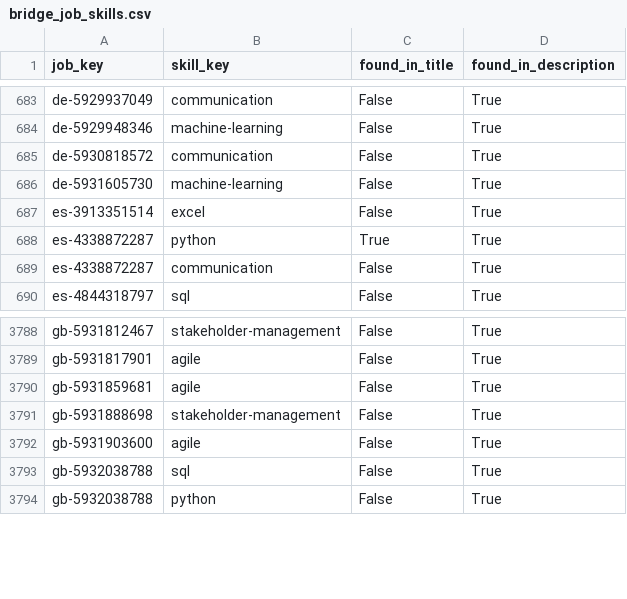
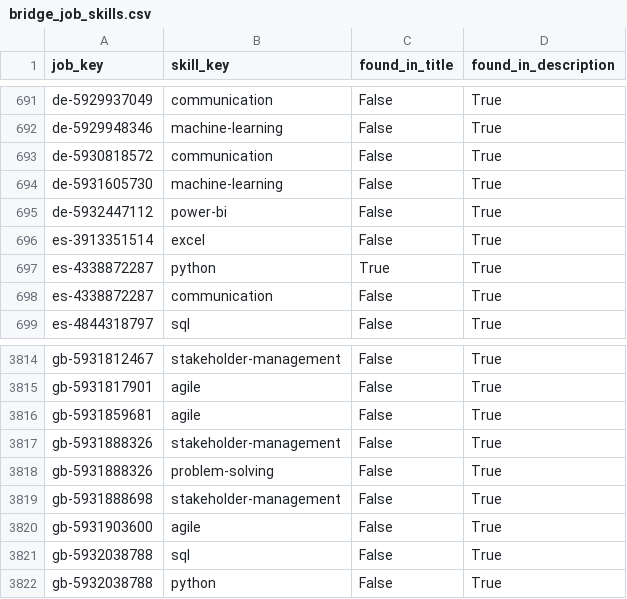
Before and after one commit to italofvaz/european-job-market-analysis, a CSV file: data/processed/bridge_job_skills.csv, drawn as a sheet; only a part is shown, gaps mark what is left out; the diff covers the shown part only.

```diff
--- a/data/processed/bridge_job_skills.csv
+++ b/data/processed/bridge_job_skills.csv
@@ -686,2 +694,3 @@ de-5930818572,communication,False,True
 de-5931605730,machine-learning,False,True
+de-5932447112,power-bi,False,True
 es-3913351514,excel,False,True
@@ -3790,2 +3816,4 @@ gb-5931817901,agile,False,True
 gb-5931859681,agile,False,True
+gb-5931888326,stakeholder-management,False,True
+gb-5931888326,problem-solving,False,True
 gb-5931888698,stakeholder-management,False,True
```
Also changed, not shown: 39 added rows elsewhere in this file, data/logs/collection_runs.csv, data/processed/dim_company.csv, 12 other files.
